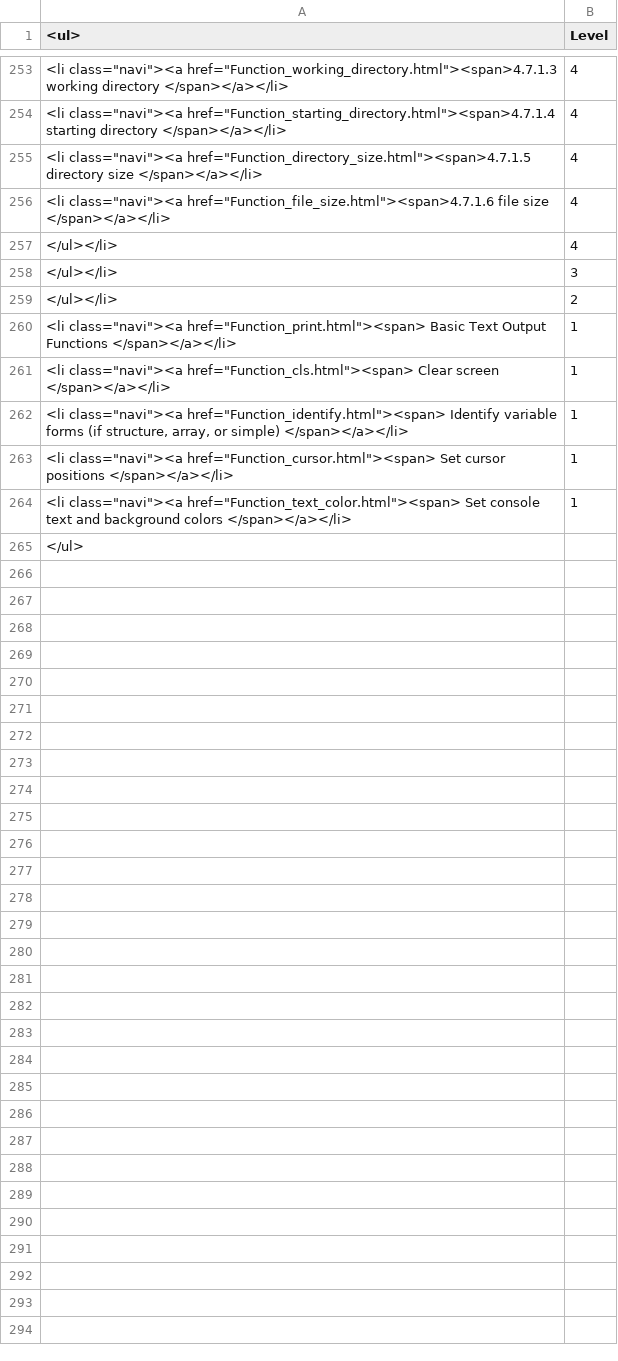
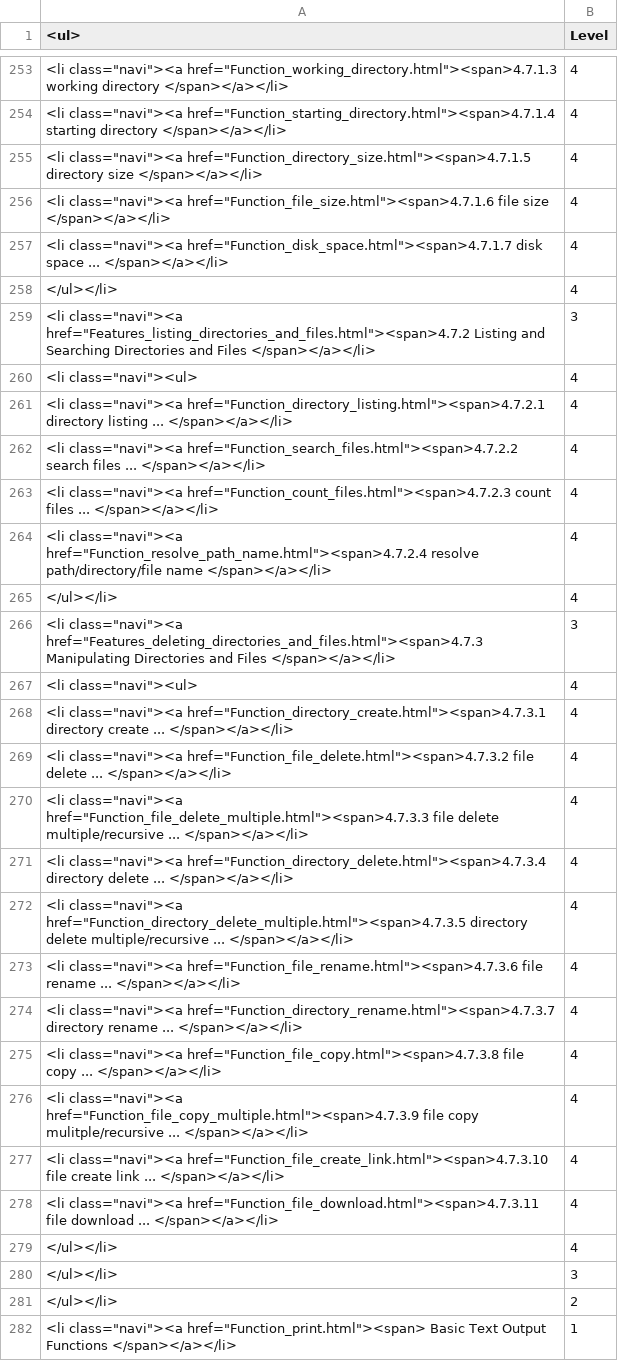
Before and after one commit to georgzurbonsen/georgzurbonsen.github.io, a CSV file: Navigator.csv, drawn as a sheet; only a part is shown, gaps mark what is left out; the shorter side is filled out with more unchanged rows; the diff names each change by its address in the sheet, - before the commit and + after, or states it on an @@ line.

```diff
--- a/Navigator.csv
+++ b/Navigator.csv
+row 257: <li class="navi"><a href="Function_disk_space.html"><span>4.7.1.7 disk space ... </span></a></li> | 4
+row 258: </ul></li> | 4
+row 259: <li class="navi"><a href="Features_listing_directories_and_files.html"><span>4.7.2 Listing and Searching Directories and Files </span></a></li> | 3
+row 260: <li class="navi"><ul> | 4
+row 261: <li class="navi"><a href="Function_directory_listing.html"><span>4.7.2.1 directory listing ... </span></a></li> | 4
+row 262: <li class="navi"><a href="Function_search_files.html"><span>4.7.2.2 search files ... </span></a></li> | 4
+row 263: <li class="navi"><a href="Function_count_files.html"><span>4.7.2.3 count files ... </span></a></li> | 4
+row 264: <li class="navi"><a href="Function_resolve_path_name.html"><span>4.7.2.4 resolve path/directory/file name </span></a></li> | 4
+row 265: </ul></li> | 4
+row 266: <li class="navi"><a href="Features_deleting_directories_and_files.html"><span>4.7.3 Manipulating Directories and Files </span></a></li> | 3
+row 267: <li class="navi"><ul> | 4
+row 268: <li class="navi"><a href="Function_directory_create.html"><span>4.7.3.1 directory create ... </span></a></li> | 4
+row 269: <li class="navi"><a href="Function_file_delete.html"><span>4.7.3.2 file delete ... </span></a></li> | 4
+row 270: <li class="navi"><a href="Function_file_delete_multiple.html"><span>4.7.3.3 file delete multiple/recursive ... </span></a></li> | 4
+row 271: <li class="navi"><a href="Function_directory_delete.html"><span>4.7.3.4 directory delete ... </span></a></li> | 4
+row 272: <li class="navi"><a href="Function_directory_delete_multiple.html"><span>4.7.3.5 directory delete multiple/recursive ... </span></a></li> | 4
+row 273: <li class="navi"><a href="Function_file_rename.html"><span>4.7.3.6 file rename ... </span></a></li> | 4
+row 274: <li class="navi"><a href="Function_directory_rename.html"><span>4.7.3.7 directory rename ... </span></a></li> | 4
+row 275: <li class="navi"><a href="Function_file_copy.html"><span>4.7.3.8 file copy ... </span></a></li> | 4
+row 276: <li class="navi"><a href="Function_file_copy_multiple.html"><span>4.7.3.9 file copy mulitple/recursive ... </span></a></li> | 4
+row 277: <li class="navi"><a href="Function_file_create_link.html"><span>4.7.3.10 file create link ... </span></a></li> | 4
+row 278: <li class="navi"><a href="Function_file_download.html"><span>4.7.3.11 file download ... </span></a></li> | 4
```
Also changed, not shown: TOC.csv, 46 other files.
